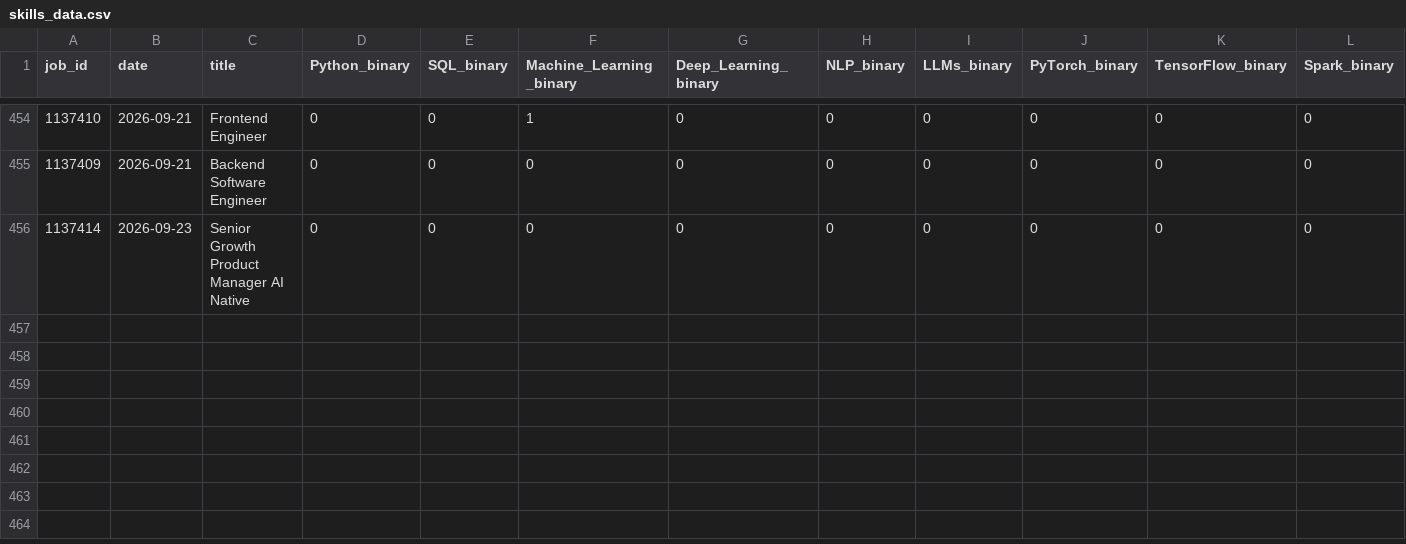
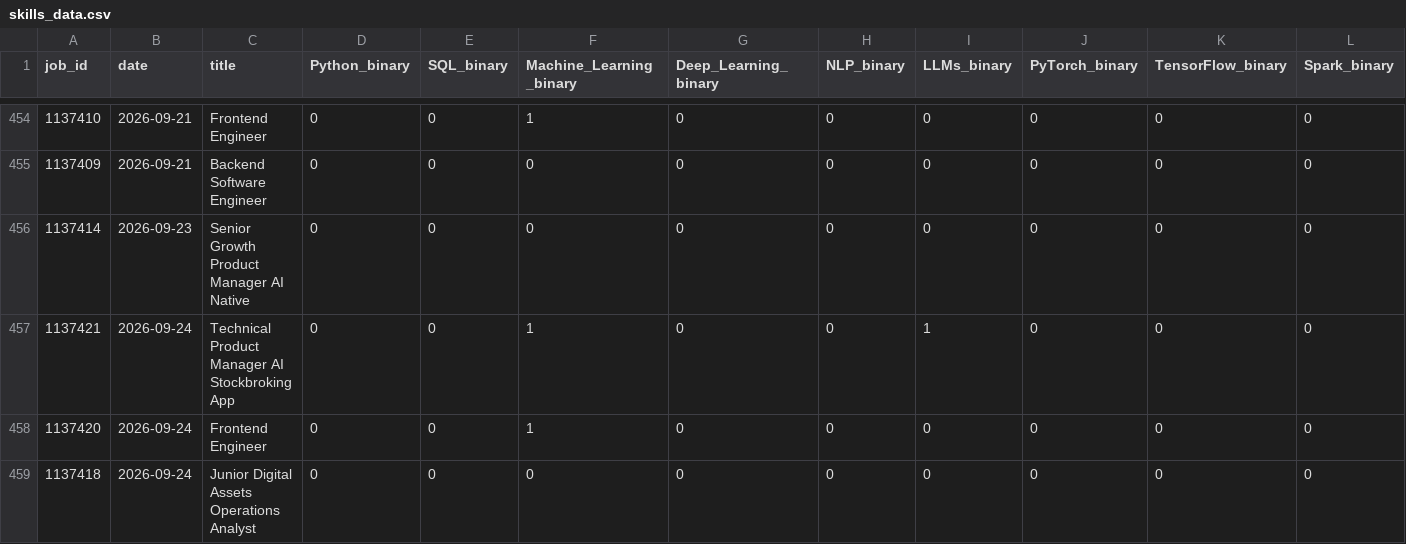
Before and after one commit to bence-szabo-git/Skill-Tracker-Data-Science, a CSV file: skills_data.csv, drawn as a sheet; only a part is shown, gaps mark what is left out; rows hold the shown columns only; the diff names each change by its address in the sheet, - before the commit and + after, or states it on an @@ line.

```diff
--- a/skills_data.csv
+++ b/skills_data.csv
+row 457: 1137421 | 2026-09-24 | Technical Product Manager AI Stockbroking App | 0 | 0 | 1 | 0 | 0 | 1 | 0 | 0 | 0
+row 458: 1137420 | 2026-09-24 | Frontend Engineer | 0 | 0 | 1 | 0 | 0 | 0 | 0 | 0 | 0
+row 459: 1137418 | 2026-09-24 | Junior Digital Assets Operations Analyst | 0 | 0 | 0 | 0 | 0 | 0 | 0 | 0 | 0
```
Also changed, not shown: 1 other file.
